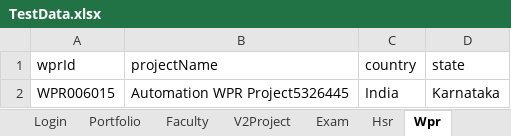
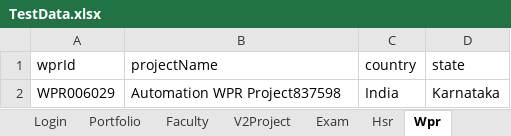
Before and after one commit to hNagesh/TDD_HireProus_project, an Excel workbook: TestData.xlsx, sheet Wpr, drawn as a sheet; values as stored, in another font and other column widths than the file's, no borders; the diff names each change by its address in the sheet, - before the commit and + after, or states it on an @@ line.

```diff
--- a/TestData.xlsx (sheet Wpr)
+++ b/TestData.xlsx (sheet Wpr)
-A2 (wprId): WPR006015
+A2 (wprId): WPR006029
-B2 (projectName): Automation WPR Project5326445
+B2 (projectName): Automation WPR Project837598
```
Also changed, not shown: sheet Hsr, sheet Exam, 14 other files.
